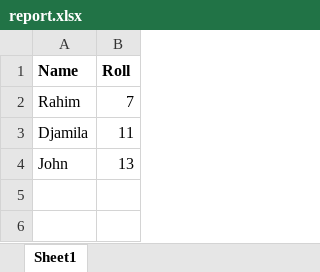
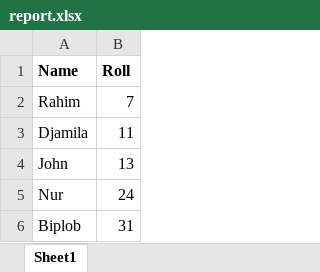
Before and after one commit to kuttumiah/learning_git, an Excel workbook: report.xlsx, sheet Sheet1, drawn as a sheet; values as stored, in another font and other column widths than the file's, no borders; the diff names each change by its address in the sheet, - before the commit and + after, or states it on an @@ line.

Commit message:
Update excel with new data.

```diff
--- a/report.xlsx (sheet Sheet1)
+++ b/report.xlsx (sheet Sheet1)
+row 5: Nur | 24
+row 6: Biplob | 31
```
